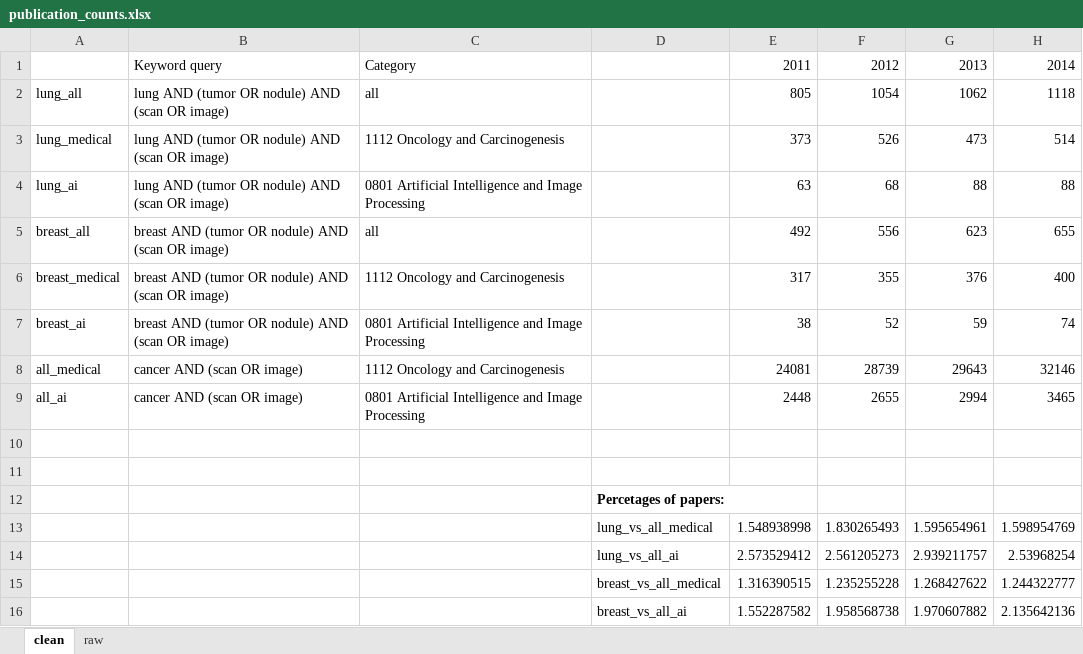
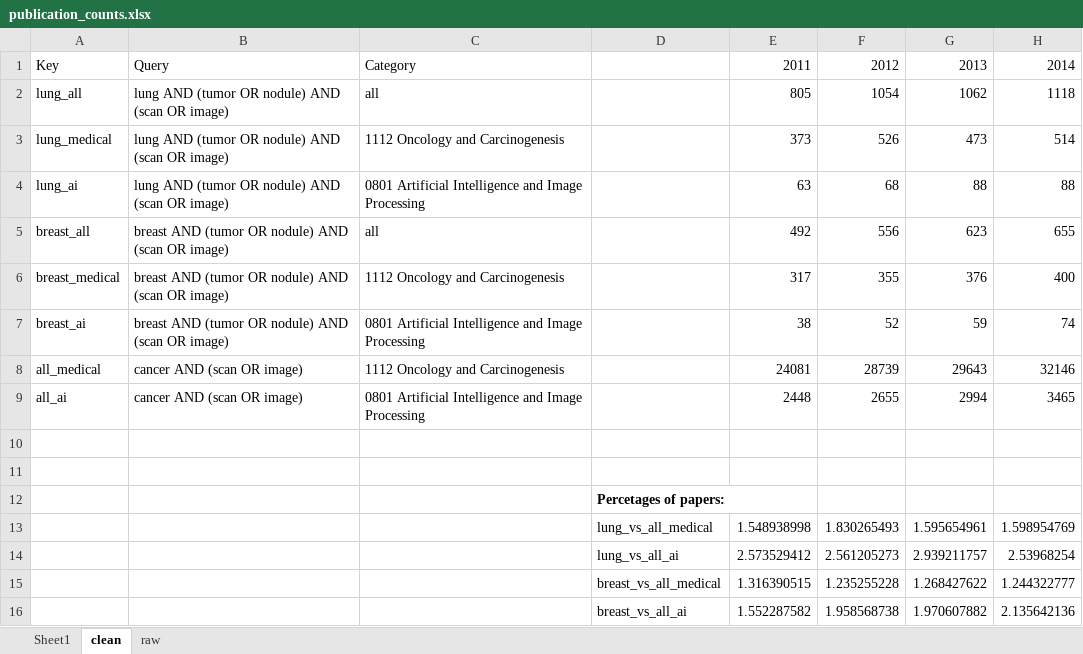
Before and after one commit to GaelVaroquaux/ml_med_imaging_failures, an Excel workbook: publication_counts/publication_counts.xlsx, sheet clean, drawn as a sheet; only a part is shown; values as stored, in another font and other column widths than the file's, no borders; charts and pictures not drawn; the diff names each change by its address in the sheet, - before the commit and + after, or states it on an @@ line.

Commit message:
iter
Clean up

```diff
--- a/publication_counts/publication_counts.xlsx (sheet clean)
+++ b/publication_counts/publication_counts.xlsx (sheet clean)
+sheet tab: Sheet1
-A1: (empty)
+A1: Key
-B1: Keyword query
+B1: Query
```
Also changed, not shown: charts or pictures, 8 other files.
